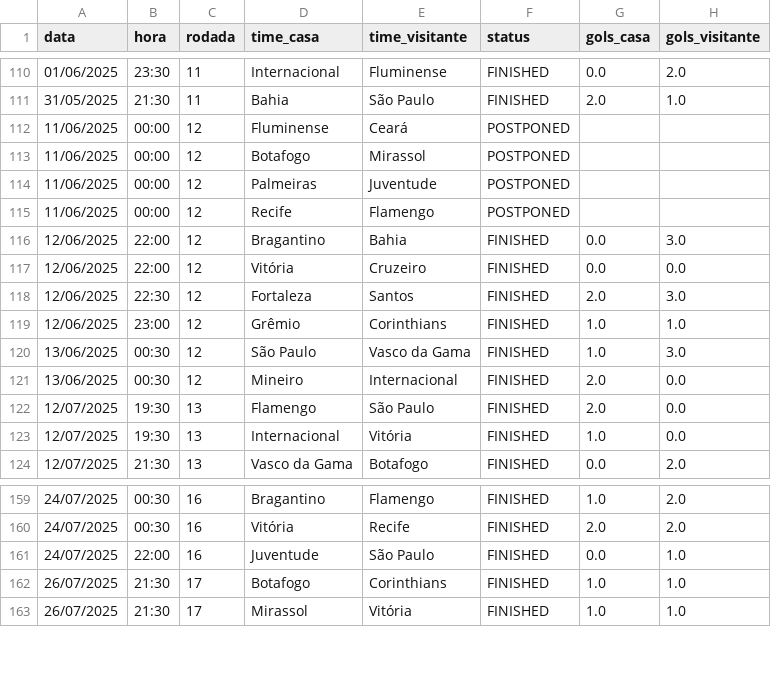
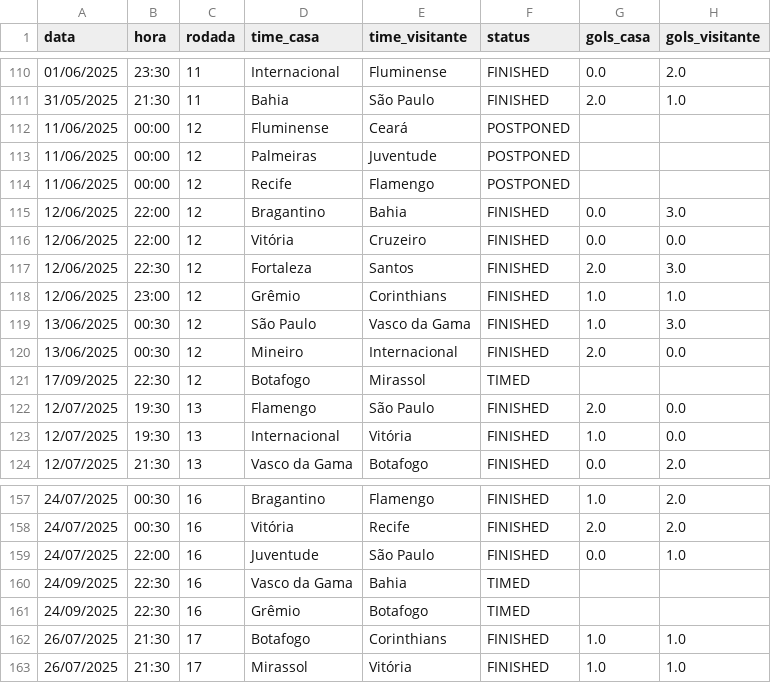
Before and after one commit to tlvzz/BR2025, a CSV file: dados/jogos_brasileiro_2025.csv, drawn as a sheet; only a part is shown, gaps mark what is left out; removed rows and columns are numbered as before the commit, all else as after; the diff covers the shown part only; the diff names each change by its address in the sheet, - before the commit and + after, or states it on an @@ line.

```diff
--- a/dados/jogos_brasileiro_2025.csv
+++ b/dados/jogos_brasileiro_2025.csv
-row 113: 11/06/2025 | 00:00 | 12 | Botafogo | Mirassol | POSTPONED
+row 121: 17/09/2025 | 22:30 | 12 | Botafogo | Mirassol | TIMED
+row 160: 24/09/2025 | 22:30 | 16 | Vasco da Gama | Bahia | TIMED
+row 161: 24/09/2025 | 22:30 | 16 | Grêmio | Botafogo | TIMED
```
Also changed, not shown: 8 added rows, 10 removed rows and 19 edited cells elsewhere in this file.
